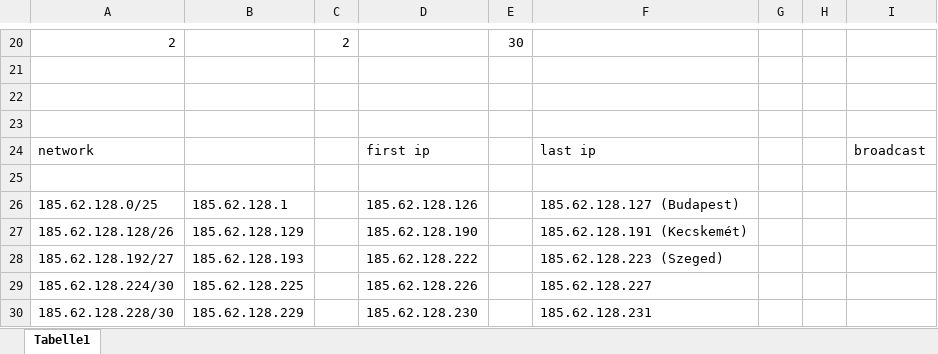
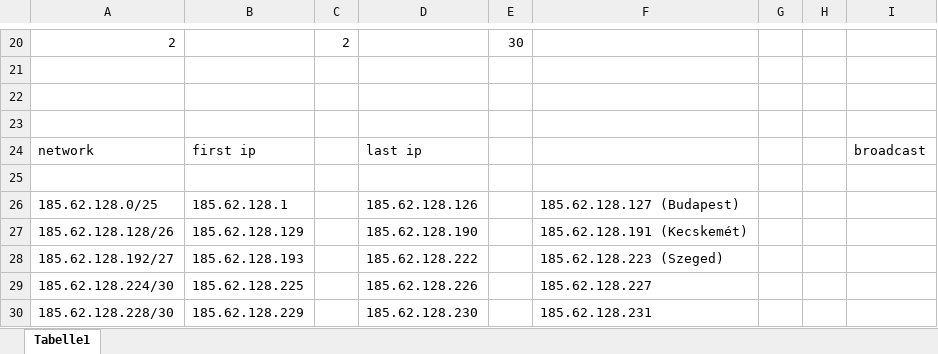
Before and after one commit to halasznoel/IKTp, an Excel workbook: Projekt/IPcimzes.xlsx, sheet Tabelle1, drawn as a sheet; only a part is shown, gaps mark what is left out; values as stored, in another font and other column widths than the file's, no borders; the diff names each change by its address in the sheet, - before the commit and + after, or states it on an @@ line.

```diff
--- a/Projekt/IPcimzes.xlsx (sheet Tabelle1)
+++ b/Projekt/IPcimzes.xlsx (sheet Tabelle1)
-B24: (empty)
+B24: first ip
-D24: first ip
+D24: last ip
-F24: last ip
+F24: (empty)
```
Also changed, not shown: 1 other file.
